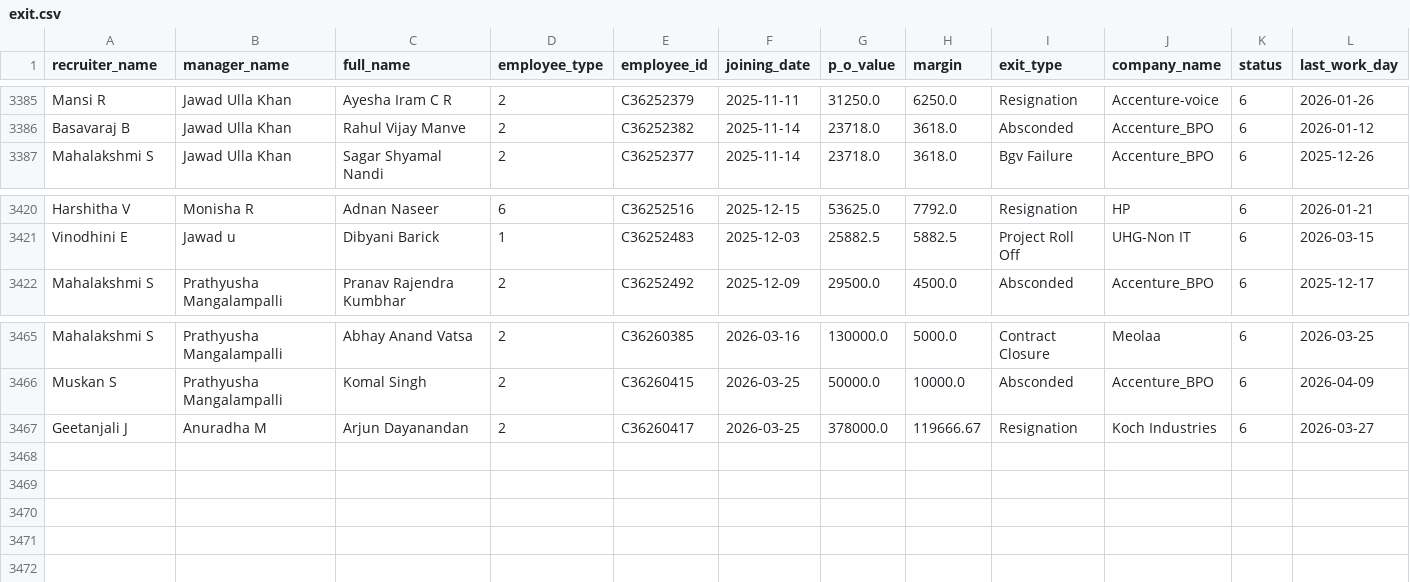
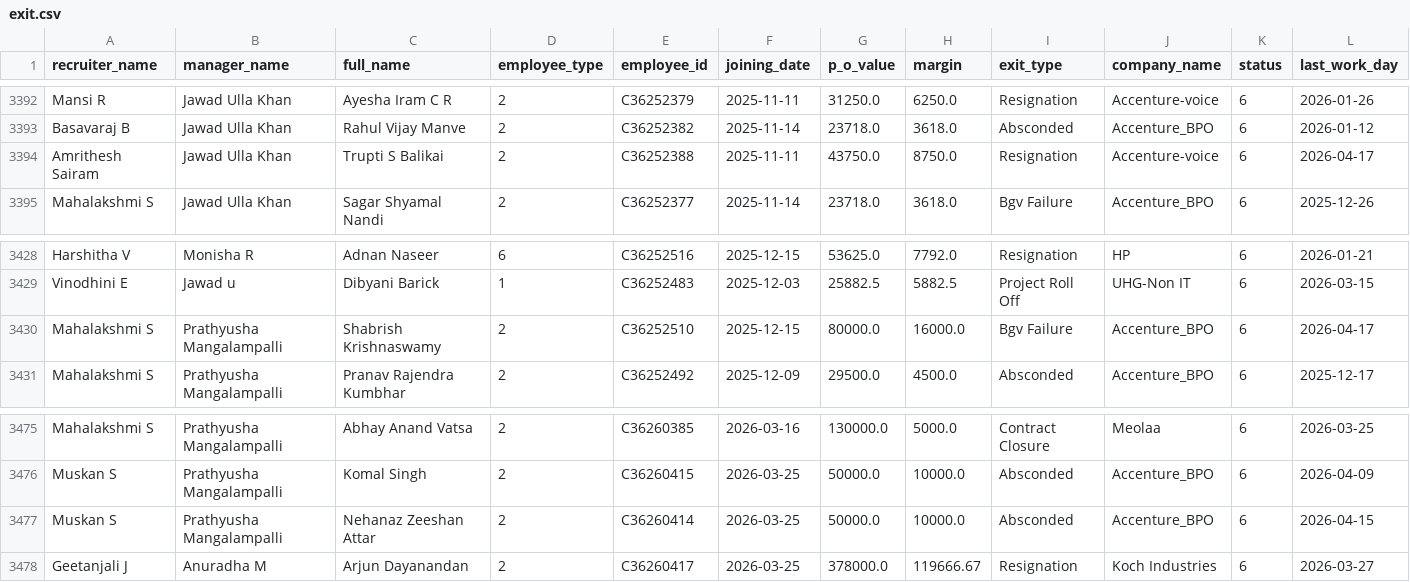
Before and after one commit to mdashiquekhanwork009-maker/CEO-Dashboard, a CSV file: data/exit.csv, drawn as a sheet; only a part is shown, gaps mark what is left out; the diff covers the shown part only.

```diff
--- a/data/exit.csv
+++ b/data/exit.csv
@@ -3387,2 +3394,3 @@ Mansi R,Jawad Ulla Khan,Ayesha Iram  C R,2,C36252379,2025-11-11,31250.0,6250.0,
 Basavaraj B,Jawad Ulla Khan,Rahul Vijay Manve,2,C36252382,2025-11-14,23718.0,3618.0,Absconded,Accenture_BPO,6,2026-01-12
+Amrithesh Sairam,Jawad Ulla Khan,Trupti  S Balikai,2,C36252388,2025-11-11,43750.0,8750.0,Resignation,Accenture-voice,6,2026-04-17
 Mahalakshmi S,Jawad Ulla Khan,Sagar Shyamal Nandi ,2,C36252377,2025-11-14,23718.0,3618.0,Bgv Failure,Accenture_BPO,6,2025-12-26
@@ -3422,2 +3430,3 @@ Harshitha V,Monisha R,Adnan Naseer,6,C36252516,2025-12-15,53625.0,7792.0,Resigna
 Vinodhini E,Jawad u,Dibyani Barick,1,C36252483,2025-12-03,25882.5,5882.5,Project Roll Off,UHG-Non IT,6,2026-03-15
+Mahalakshmi S,Prathyusha Mangalampalli,Shabrish Krishnaswamy ,2,C36252510,2025-12-15,80000.0,16000.0,Bgv Failure,Accenture_BPO,6,2026-04-17
 Mahalakshmi S,Prathyusha Mangalampalli,Pranav Rajendra Kumbhar,2,C36252492,2025-12-09,29500.0,4500.0,Absconded,Accenture_BPO,6,2025-12-17
@@ -3467,2 +3477,3 @@ Mahalakshmi S,Prathyusha Mangalampalli,Abhay Anand Vatsa ,2,C36260385,2026-03-16
 Muskan S,Prathyusha Mangalampalli,Komal Singh,2,C36260415,2026-03-25,50000.0,10000.0,Absconded,Accenture_BPO,6,2026-04-09
+Muskan S,Prathyusha Mangalampalli,Nehanaz Zeeshan Attar,2,C36260414,2026-03-25,50000.0,10000.0,Absconded,Accenture_BPO,6,2026-04-15
 Geetanjali J ,Anuradha M,Arjun Dayanandan,2,C36260417,2026-03-25,378000.0,119666.67,Resignation,Koch Industries,6,2026-03-27
```
Also changed, not shown: 9 added rows, 1 removed row and 1 edited cell elsewhere in this file, data/activeheadcount.csv, data/exit_pipeline_data.csv, 3 other files.
